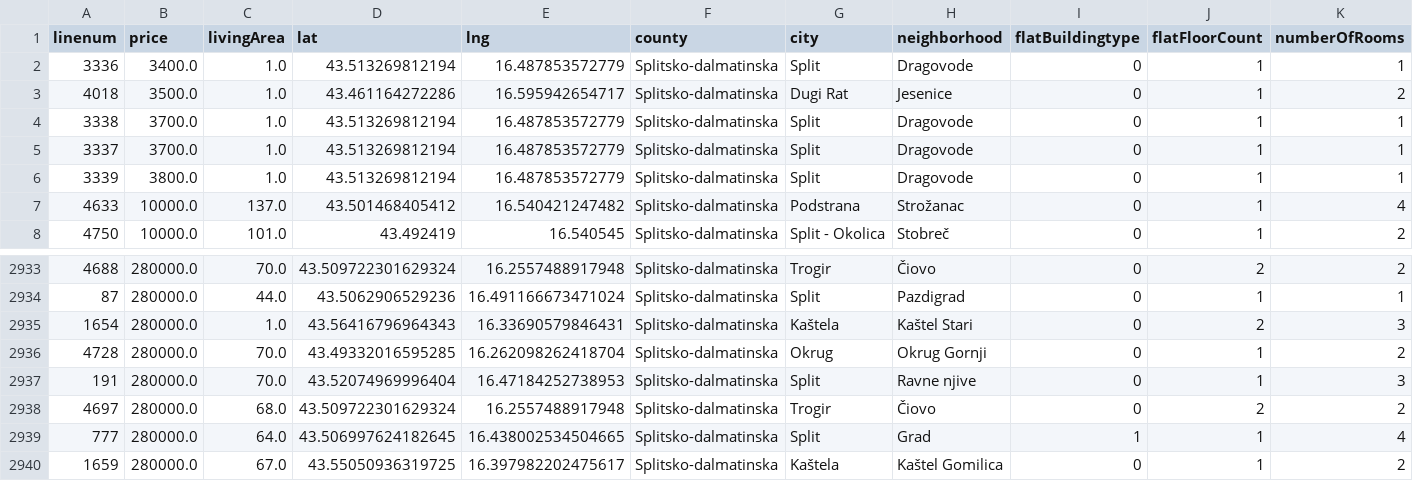
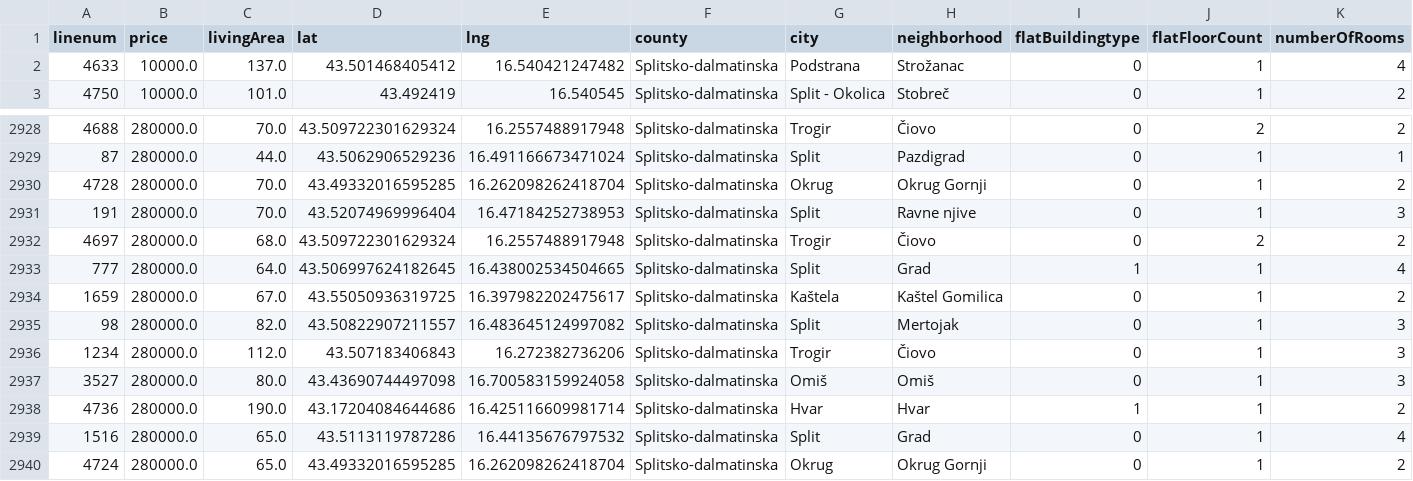
Before and after one commit to stipe-jurkovic/Python-crawler-for-UUPZ, a CSV file: data/csvovi/splitsko-dalmatinska/splitsko-dalmatinskacleaned.csv, drawn as a sheet; only a part is shown, gaps mark what is left out; the shorter side is filled out with more unchanged rows; rows hold the shown columns only; the diff names each change by its address in the sheet, - before the commit and + after, or states it on an @@ line.

Commit message:
Cleaned data from CSV files and removed rows with 'livingArea' less than 15

```diff
--- a/data/csvovi/splitsko-dalmatinska/splitsko-dalmatinskacleaned.csv
+++ b/data/csvovi/splitsko-dalmatinska/splitsko-dalmatinskacleaned.csv
-row 2: 3336 | 3400.0 | 1.0 | 43.513269812194 | 16.487853572779 | Splitsko-dalmatinska | Split | Dragovode | 0 | 1 | 1
-row 3: 4018 | 3500.0 | 1.0 | 43.461164272286 | 16.595942654717 | Splitsko-dalmatinska | Dugi Rat | Jesenice | 0 | 1 | 2
-row 4: 3338 | 3700.0 | 1.0 | 43.513269812194 | 16.487853572779 | Splitsko-dalmatinska | Split | Dragovode | 0 | 1 | 1
-row 5: 3337 | 3700.0 | 1.0 | 43.513269812194 | 16.487853572779 | Splitsko-dalmatinska | Split | Dragovode | 0 | 1 | 1
-row 6: 3339 | 3800.0 | 1.0 | 43.513269812194 | 16.487853572779 | Splitsko-dalmatinska | Split | Dragovode | 0 | 1 | 1
-row 2935: 1654 | 280000.0 | 1.0 | 43.56416796964343 | 16.33690579846431 | Splitsko-dalmatinska | Kaštela | Kaštel Stari | 0 | 2 | 3
```
Also changed, not shown: data/csvovi/osjecko-baranjska/osjecko-baranjskacleaned.csv, data/csvovi/sibensko-kninska/sibensko-kninskacleaned.csv, 7 other files.
